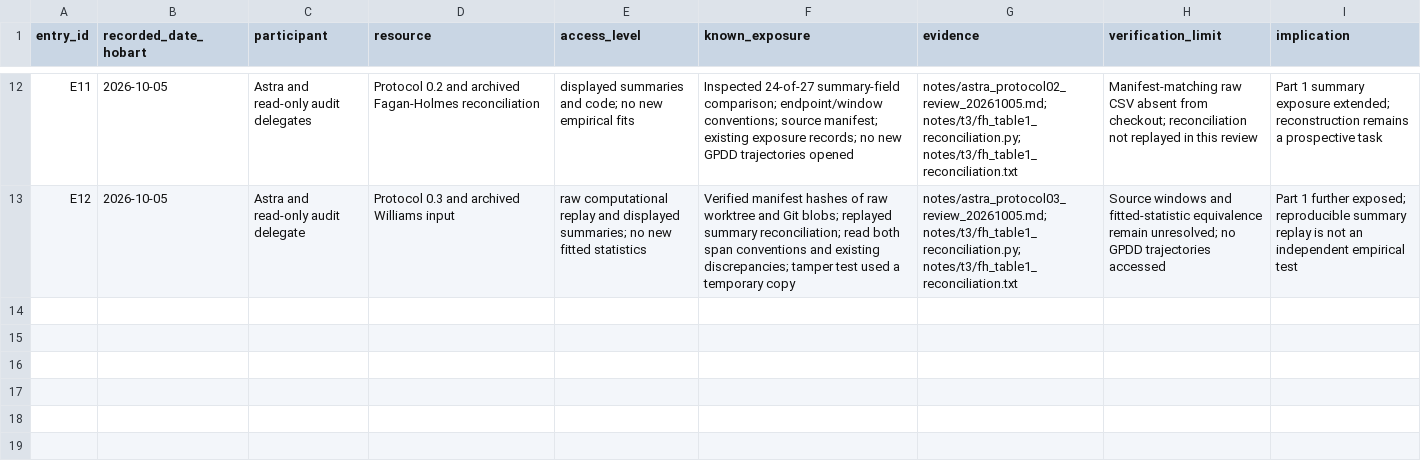
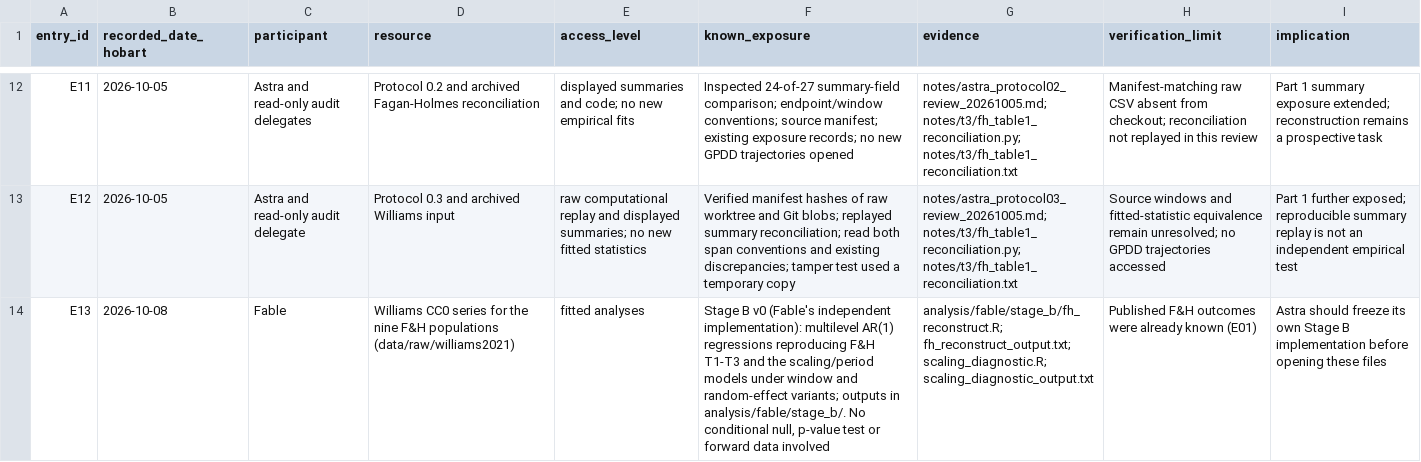
Before and after one commit to BWBrook/extinction-vortex, a CSV file: notes/vortex_exposure_log.csv, drawn as a sheet; only a part is shown, gaps mark what is left out; the diff names each change by its address in the sheet, - before the commit and + after, or states it on an @@ line.

```diff
--- a/notes/vortex_exposure_log.csv
+++ b/notes/vortex_exposure_log.csv
+row 14: E13 | 2026-10-08 | Fable | Williams CC0 series for the nine F&H populations (data/raw/williams2021) | fitted analyses | Stage B v0 (Fable's independent implementation): multilevel AR(1) regressions reproducing F&H T1-T3 and the scaling/period models under window and random-effect variants; outputs in analysis/fable/stage_b/. No conditional null, p-value test or forward data involved | analysis/fable/stage_b/fh_reconstruct.R; fh_reconstruct_output.txt; scaling_diagnostic.R; scaling_diagnostic_output.txt | Published F&H outcomes were already known (E01) | Astra should freeze its own Stage B implementation before opening these files
```
Also changed, not shown: 5 other files.
